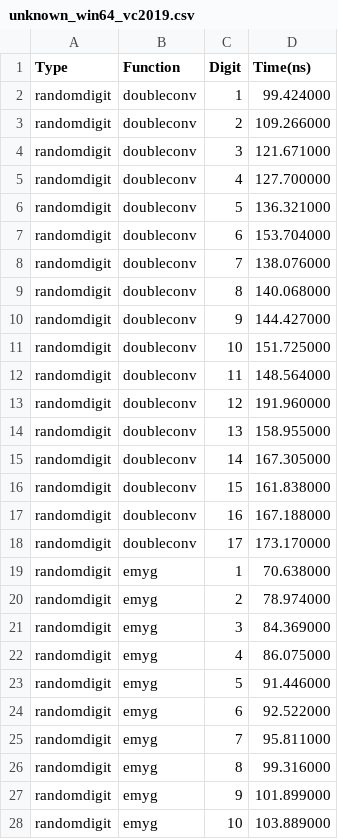
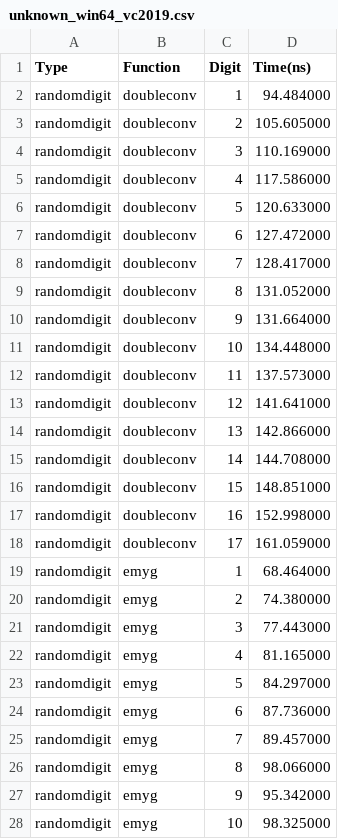
Before and after one commit to jk-jeon/dtoa-benchmark, a CSV file: result/unknown_win64_vc2019.csv, drawn as a sheet; only a part is shown; the diff covers the shown part only.

```diff
--- a/result/unknown_win64_vc2019.csv
+++ b/result/unknown_win64_vc2019.csv
@@ -1,28 +1,28 @@
 Type,Function,Digit,Time(ns)
-randomdigit,doubleconv,1,99.424000
-randomdigit,doubleconv,2,109.266000
-randomdigit,doubleconv,3,121.671000
-randomdigit,doubleconv,4,127.700000
-randomdigit,doubleconv,5,136.321000
-randomdigit,doubleconv,6,153.704000
-randomdigit,doubleconv,7,138.076000
-randomdigit,doubleconv,8,140.068000
-randomdigit,doubleconv,9,144.427000
-randomdigit,doubleconv,10,151.725000
-randomdigit,doubleconv,11,148.564000
-randomdigit,doubleconv,12,191.960000
-randomdigit,doubleconv,13,158.955000
-randomdigit,doubleconv,14,167.305000
-randomdigit,doubleconv,15,161.838000
-randomdigit,doubleconv,16,167.188000
-randomdigit,doubleconv,17,173.170000
-randomdigit,emyg,1,70.638000
-randomdigit,emyg,2,78.974000
-randomdigit,emyg,3,84.369000
-randomdigit,emyg,4,86.075000
-randomdigit,emyg,5,91.446000
-randomdigit,emyg,6,92.522000
-randomdigit,emyg,7,95.811000
-randomdigit,emyg,8,99.316000
-randomdigit,emyg,9,101.899000
-randomdigit,emyg,10,103.889000
+randomdigit,doubleconv,1,94.484000
+randomdigit,doubleconv,2,105.605000
+randomdigit,doubleconv,3,110.169000
+randomdigit,doubleconv,4,117.586000
+randomdigit,doubleconv,5,120.633000
+randomdigit,doubleconv,6,127.472000
+randomdigit,doubleconv,7,128.417000
+randomdigit,doubleconv,8,131.052000
+randomdigit,doubleconv,9,131.664000
+randomdigit,doubleconv,10,134.448000
+randomdigit,doubleconv,11,137.573000
+randomdigit,doubleconv,12,141.641000
+randomdigit,doubleconv,13,142.866000
+randomdigit,doubleconv,14,144.708000
+randomdigit,doubleconv,15,148.851000
+randomdigit,doubleconv,16,152.998000
+randomdigit,doubleconv,17,161.059000
+randomdigit,emyg,1,68.464000
+randomdigit,emyg,2,74.380000
+randomdigit,emyg,3,77.443000
+randomdigit,emyg,4,81.165000
+randomdigit,emyg,5,84.297000
+randomdigit,emyg,6,87.736000
+randomdigit,emyg,7,89.457000
+randomdigit,emyg,8,98.066000
+randomdigit,emyg,9,95.342000
+randomdigit,emyg,10,98.325000
```
Also changed, not shown: 137 edited cells elsewhere in this file, 7 other files.
